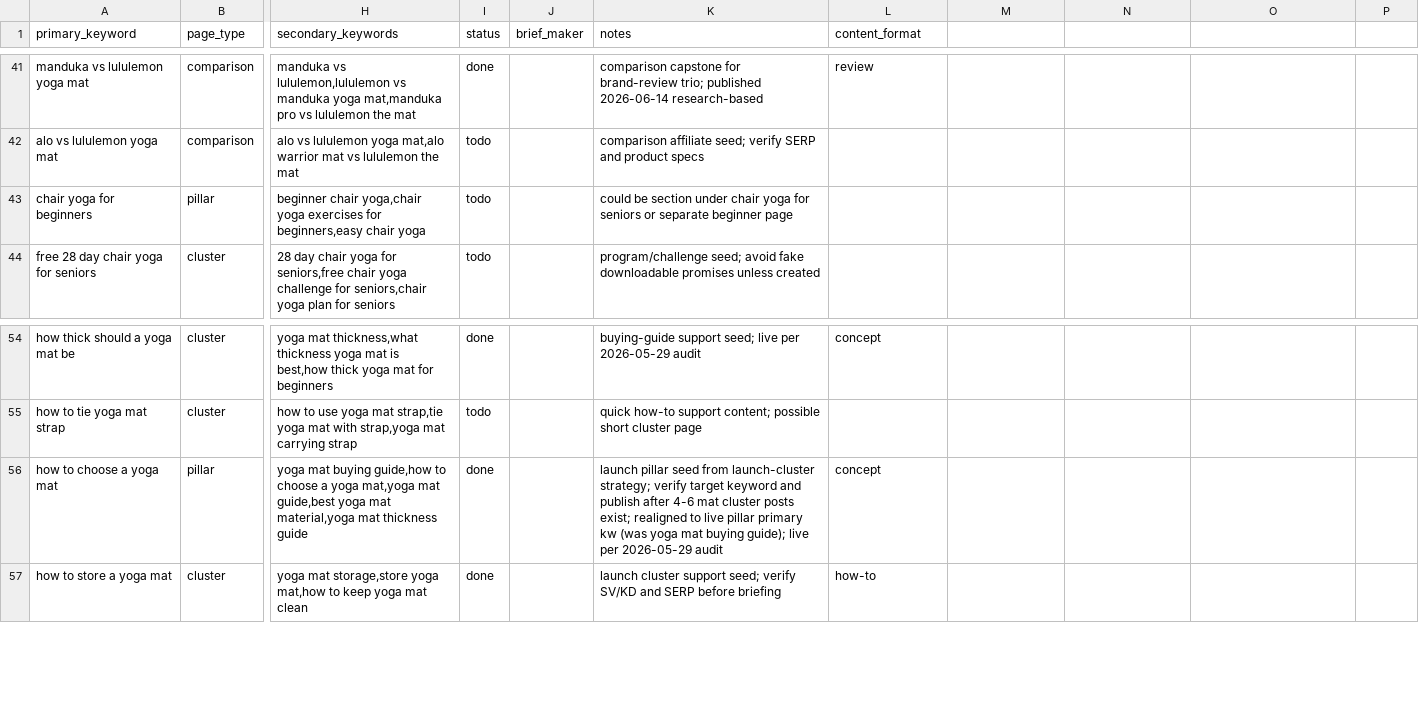
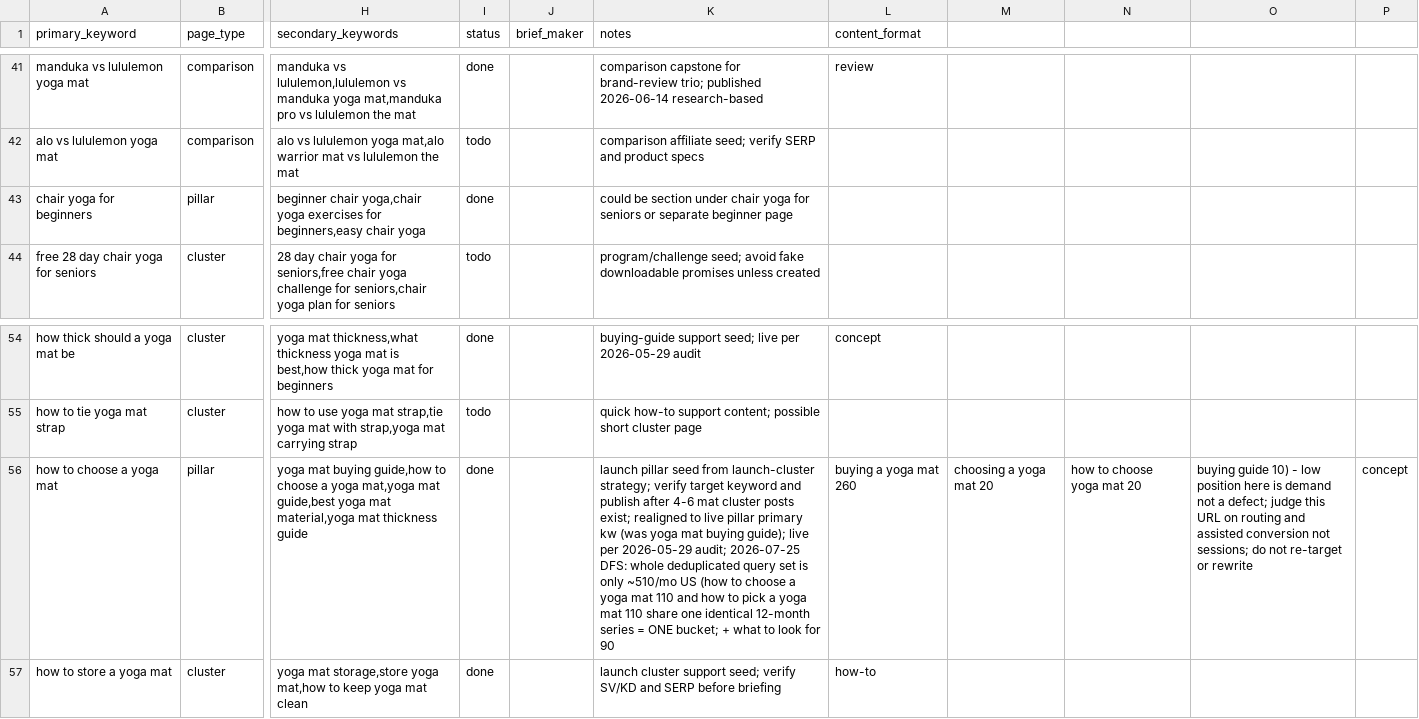
Before and after one commit to MarvinNL046/theyogasensei, a CSV file: keywords.csv, drawn as a sheet; only a part is shown, gaps mark what is left out; the diff names each change by its address in the sheet, - before the commit and + after, or states it on an @@ line.

```diff
--- a/keywords.csv
+++ b/keywords.csv
-I43 (status): todo
+I43 (status): done
-K56 (notes): …per 2026-05-29 audit
+K56 (notes): …per 2026-05-29 audit; 2026-07-25 DFS: whole deduplicated query set is only ~510/mo US (how to choose a yoga mat 110 and how to pick a yoga mat 110 share one identical 12-month series = ONE bucket; + what to look for 90
-L56 (content_format): concept
+L56 (content_format): buying a yoga mat 260
-M56: (empty)
+M56: choosing a yoga mat 20
-N56: (empty)
+N56: how to choose yoga mat 20
-O56: (empty)
+O56: buying guide 10) - low position here is demand not a defect; judge this URL on routing and assisted conversion not sessions; do not re-target or rewrite
-P56: (empty)
+P56: concept
```
Also changed, not shown: 1 other file.
